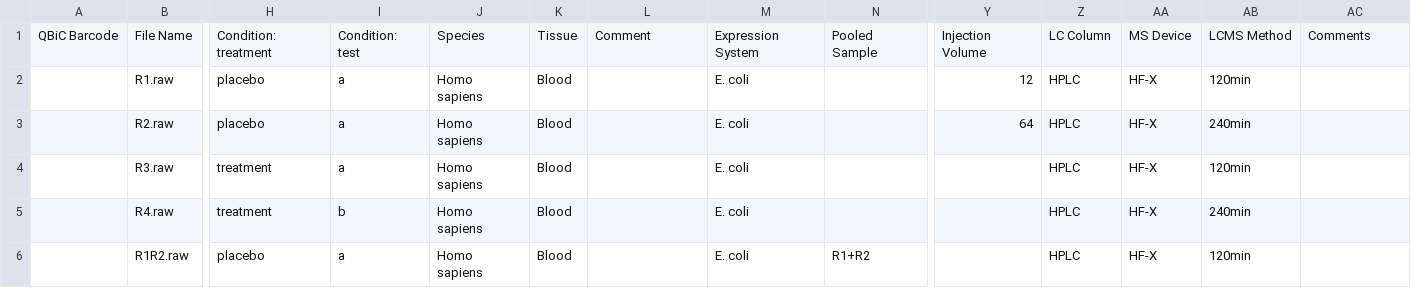
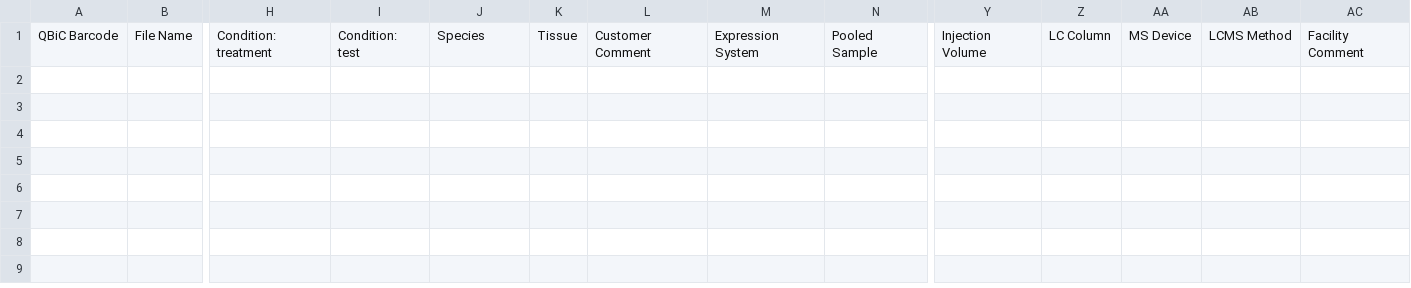
Before and after one commit to qbicsoftware/projectwizard-portlet, a TSV file: src/main/resources/examples/Protein_mass_spectrometry.tsv, drawn as a sheet; only a part is shown, gaps mark what is left out; rows hold the shown columns only; the diff names each change by its address in the sheet, - before the commit and + after, or states it on an @@ line.

Commit message:
update example

```diff
--- a/src/main/resources/examples/Protein_mass_spectrometry.tsv
+++ b/src/main/resources/examples/Protein_mass_spectrometry.tsv
-L1: Comment
+L1: Customer Comment
-AC1: Comments
+AC1: Facility Comment
-row 2:  | R1.raw | placebo | a | Homo sapiens | Blood |  | E. coli |  | 12 | HPLC | HF-X | 120min
-row 3:  | R2.raw | placebo | a | Homo sapiens | Blood |  | E. coli |  | 64 | HPLC | HF-X | 240min
-row 4:  | R3.raw | treatment | a | Homo sapiens | Blood |  | E. coli |  |  | HPLC | HF-X | 120min
-row 5:  | R4.raw | treatment | b | Homo sapiens | Blood |  | E. coli |  |  | HPLC | HF-X | 240min
-row 6:  | R1R2.raw | placebo | a | Homo sapiens | Blood |  | E. coli | R1+R2 |  | HPLC | HF-X | 120min
```
